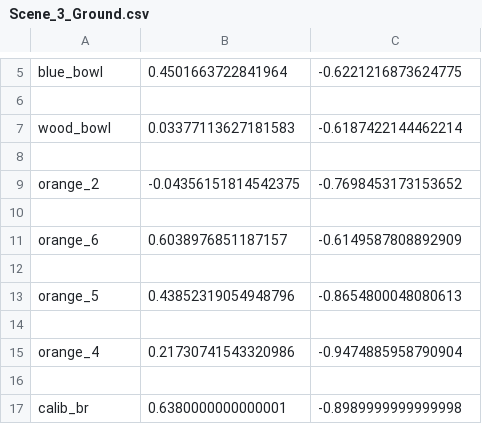
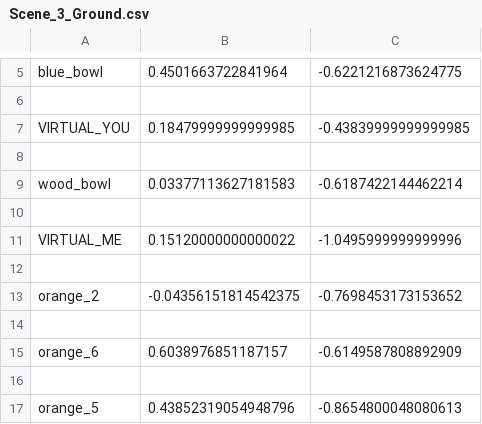
Before and after one commit to gauravmm/Brown-Honors-Thesis, a CSV file: Code/Incremental Parser/Batch_2069005/Batch_2069005/Scene_3_Ground.csv, drawn as a sheet; only a part is shown, gaps mark what is left out; the shorter side is filled out with more unchanged rows.

Commit message:
In the process of supporting VIRTUAL_YOU and VIRTUAL_ME

```diff
--- a/Code/Incremental Parser/Batch_2069005/Batch_2069005/Scene_3_Ground.csv
+++ b/Code/Incremental Parser/Batch_2069005/Batch_2069005/Scene_3_Ground.csv
@@ -6,3 +6,7 @@ blue_bowl,0.4501663722841964,-0.6221216873624775
 
+VIRTUAL_YOU,0.18479999999999985,-0.43839999999999985
+
 wood_bowl,0.03377113627181583,-0.6187422144462214
+
+VIRTUAL_ME,0.15120000000000022,-1.0495999999999996
 
```
Also changed, not shown: Code/Incremental Parser/Batch_2069005/Batch_2069005/Scene_A_Ground.csv, Code/Incremental Parser/Batch_2069005/Batch_2069005/Scene_E_Ground.csv, 20 other files.
